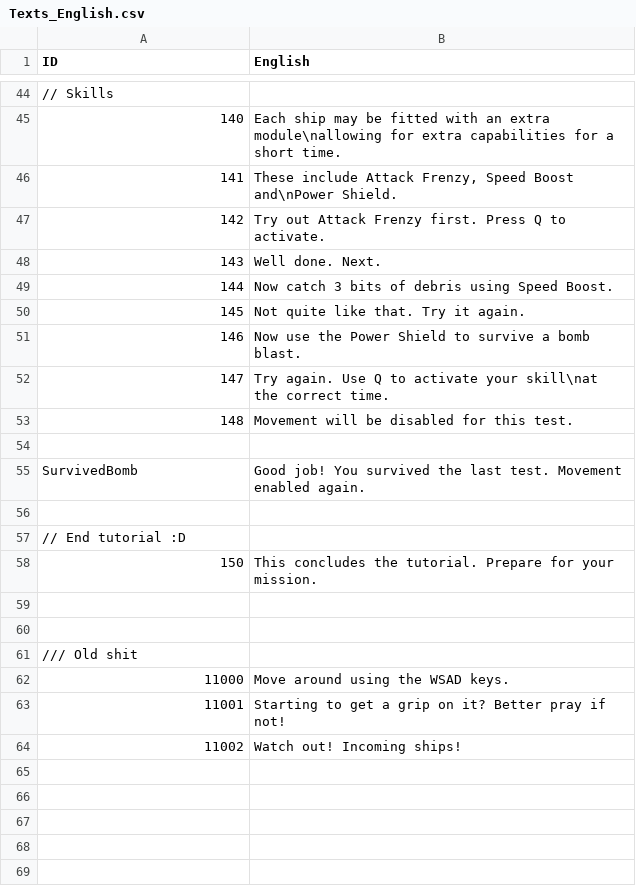
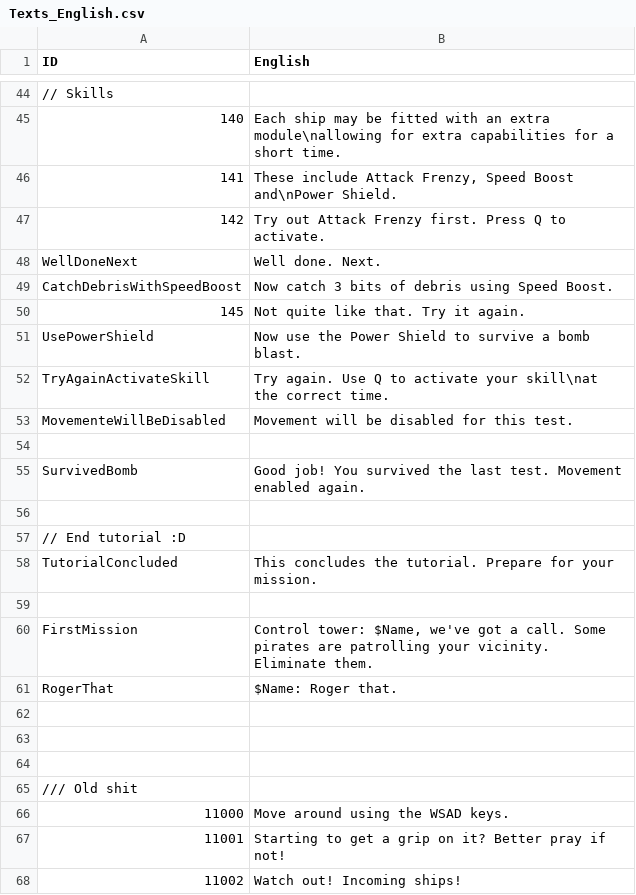
Before and after one commit to erenik/SpaceShooter2D, a CSV file: bin/data/texts/Texts_English.csv, drawn as a sheet; only a part is shown, gaps mark what is left out; addresses are those after the commit; the diff names each change by its address in the sheet, - before the commit and + after, or states it on an @@ line.

Commit message:
Tutorial code improved and lengthened slightly with content from the first level. Made it possible to script with increments instead of absolute values for events, messages, spawn groups.

```diff
--- a/bin/data/texts/Texts_English.csv
+++ b/bin/data/texts/Texts_English.csv
-A48 (ID): 143
+A48 (ID): WellDoneNext
-A49 (ID): 144
+A49 (ID): CatchDebrisWithSpeedBoost
-A51 (ID): 146
+A51 (ID): UsePowerShield
-A52 (ID): 147
+A52 (ID): TryAgainActivateSkill
-A53 (ID): 148
+A53 (ID): MovementeWillBeDisabled
+row 58: TutorialConcluded | This concludes the tutorial. Prepare for your mission.
-row 59: 150 | This concludes the tutorial. Prepare for your mission.
+row 59: (empty)
+row 60: FirstMission | Control tower: $Name, we've got a call. Some pirates are patrolling your vicinity. Eliminate them.
+row 61: RogerThat | $Name: Roger that.
+row 62: (empty)
```
Also changed, not shown: bin/data/AlienWeapons.csv, bin/data/HumanWeapons.csv, 28 other files.
